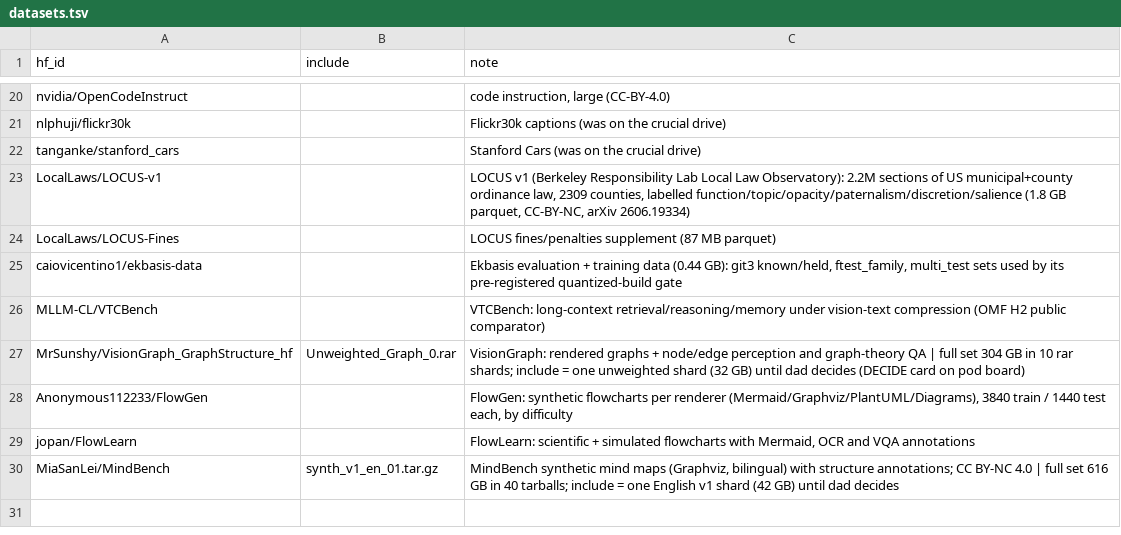
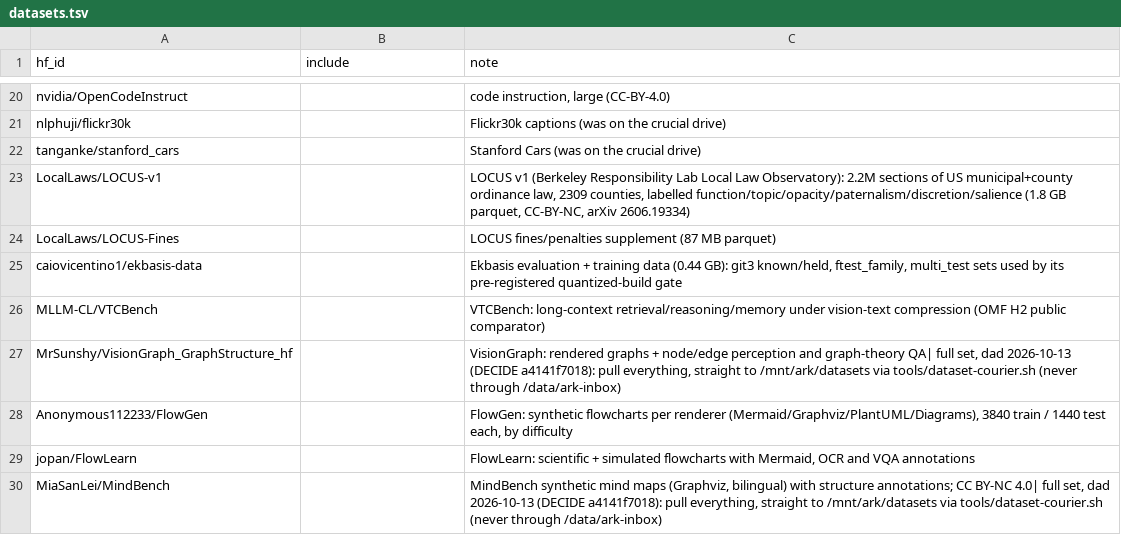
Before and after one commit to TheBeaninator/ark, a TSV file: manifest/datasets.tsv, drawn as a sheet; only a part is shown, gaps mark what is left out.

```diff
--- a/manifest/datasets.tsv
+++ b/manifest/datasets.tsv
@@ -26,5 +26,5 @@ caiovicentino1/ekbasis-data		Ekbasis evaluation + training data (0.44 GB): git3
 MLLM-CL/VTCBench		VTCBench: long-context retrieval/reasoning/memory under vision-text compression (OMF H2 public comparator)
-MrSunshy/VisionGraph_GraphStructure_hf	Unweighted_Graph_0.rar	VisionGraph: rendered graphs + node/edge perception and graph-theory QA | full set 304 GB in 10 rar shards; include = one unweighted shard (32 GB) until dad decides (DECIDE card on pod board)
+MrSunshy/VisionGraph_GraphStructure_hf		VisionGraph: rendered graphs + node/edge perception and graph-theory QA| full set, dad 2026-10-13 (DECIDE a4141f7018): pull everything, straight to /mnt/ark/datasets via tools/dataset-courier.sh (never through /data/ark-inbox)
 Anonymous112233/FlowGen		FlowGen: synthetic flowcharts per renderer (Mermaid/Graphviz/PlantUML/Diagrams), 3840 train / 1440 test each, by difficulty
 jopan/FlowLearn		FlowLearn: scientific + simulated flowcharts with Mermaid, OCR and VQA annotations
-MiaSanLei/MindBench	synth_v1_en_01.tar.gz	MindBench synthetic mind maps (Graphviz, bilingual) with structure annotations; CC BY-NC 4.0 | full set 616 GB in 40 tarballs; include = one English v1 shard (42 GB) until dad decides
+MiaSanLei/MindBench		MindBench synthetic mind maps (Graphviz, bilingual) with structure annotations; CC BY-NC 4.0| full set, dad 2026-10-13 (DECIDE a4141f7018): pull everything, straight to /mnt/ark/datasets via tools/dataset-courier.sh (never through /data/ark-inbox)
```
Also changed, not shown: 1 other file.
